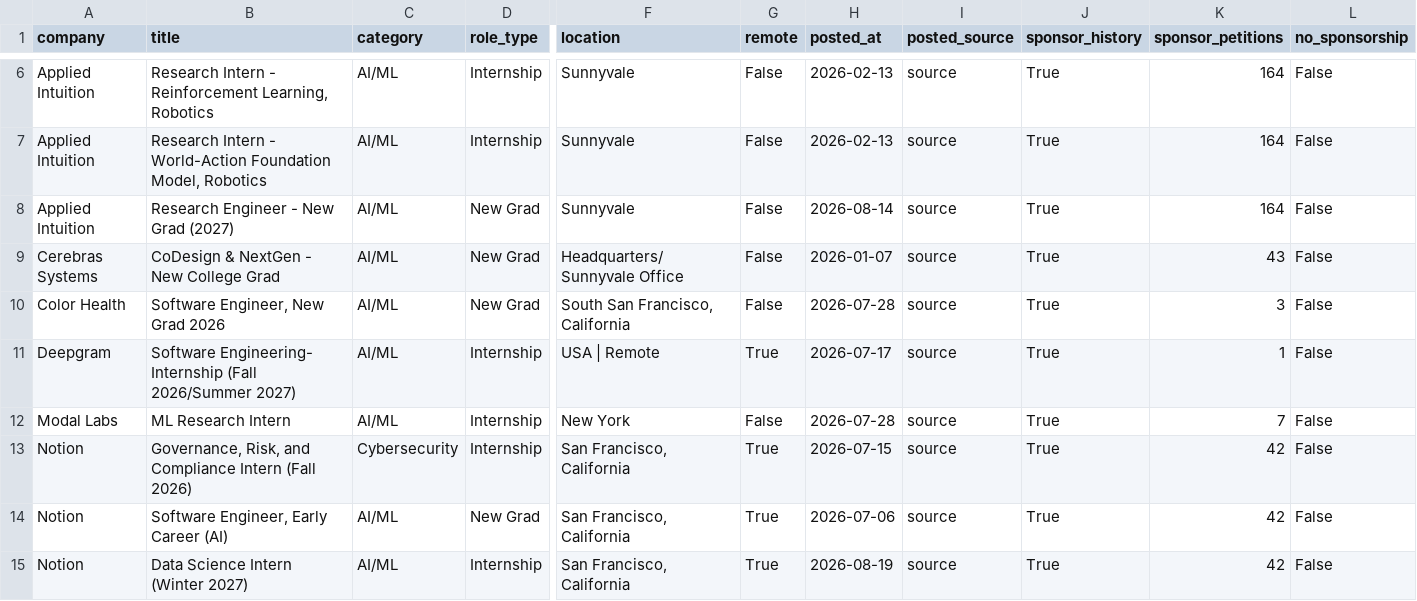
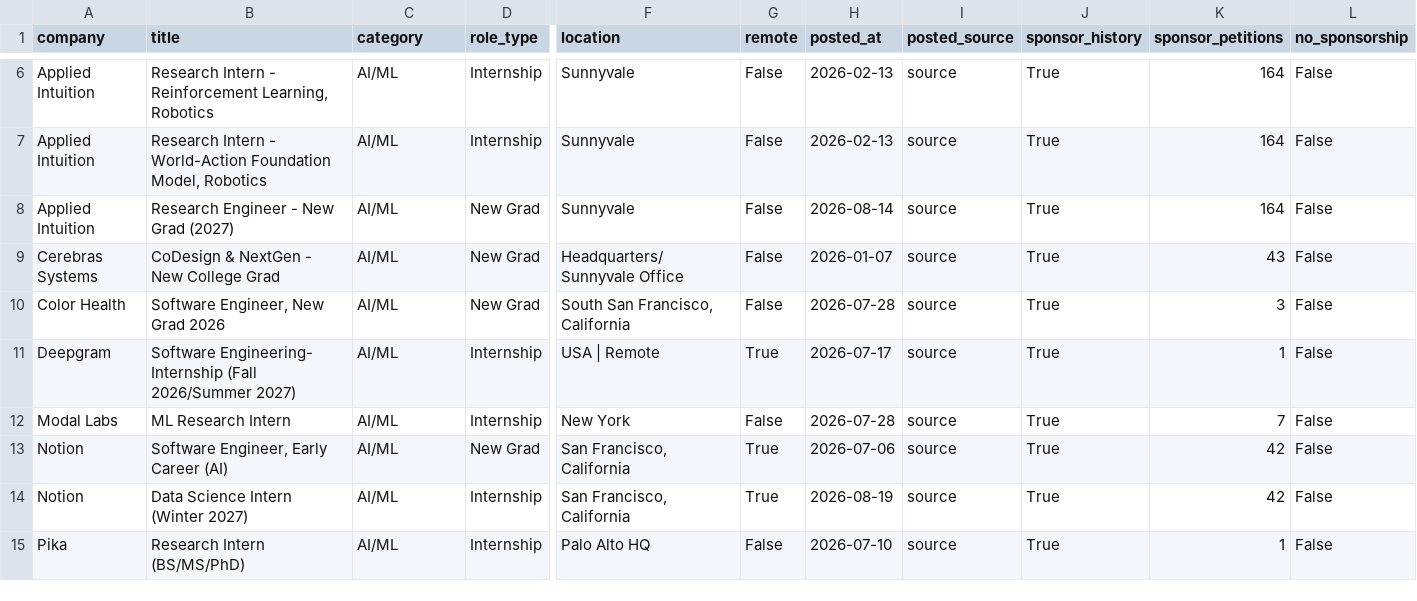
Before and after one commit to vamsiyanamadala/cyber-ai-internships, a CSV file: data/internships.csv, drawn as a sheet; only a part is shown, gaps mark what is left out; the shorter side is filled out with more unchanged rows; rows hold the shown columns only; the diff names each change by its address in the sheet, - before the commit and + after, or states it on an @@ line.

```diff
--- a/data/internships.csv
+++ b/data/internships.csv
-row 13: Notion | Governance, Risk, and Compliance Intern (Fall 2026) | Cybersecurity | Internship | San Francisco, California | True | 2026-07-15 | source | True | 42 | False
```
Also changed, not shown: 5 other files.
